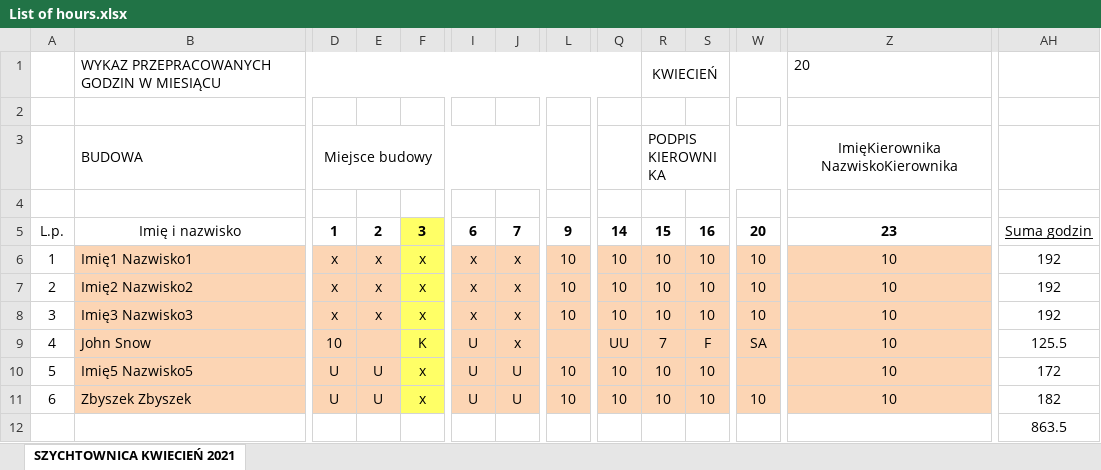
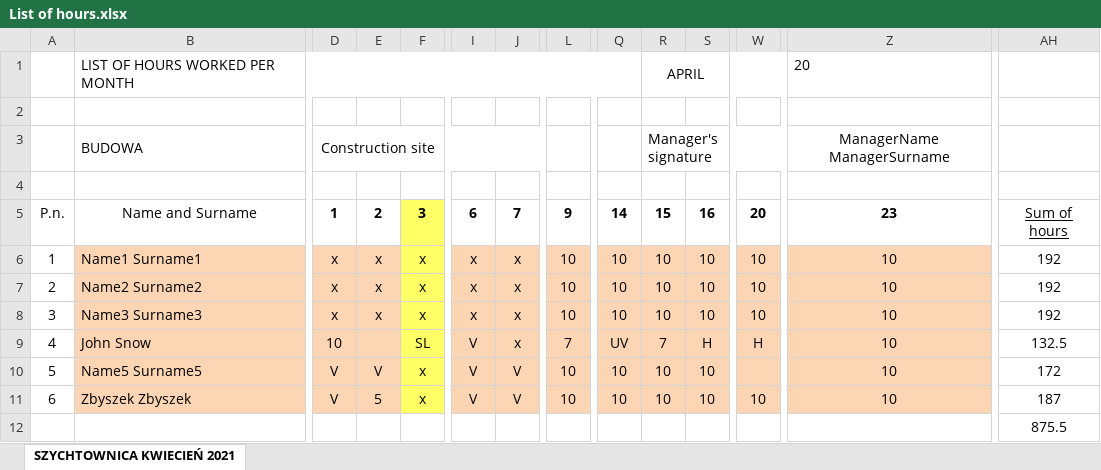
Before and after one commit to p-jonczyk/work-list, an Excel workbook: List of hours.xlsx, sheet SZYCHTOWNICA KWIECIEŃ 2021, drawn as a sheet; only a part is shown, gaps mark what is left out; values as stored, in another font and other column widths than the file's, no borders; the diff covers the shown part only; the diff names each change by its address in the sheet, - before the commit and + after, or states it on an @@ line.

```diff
--- a/List of hours.xlsx (sheet SZYCHTOWNICA KWIECIEŃ 2021)
+++ b/List of hours.xlsx (sheet SZYCHTOWNICA KWIECIEŃ 2021)
-B1: WYKAZ PRZEPRACOWANYCH GODZIN W MIESIĄCU
+B1: LIST OF HOURS WORKED PER MONTH
-R1: KWIECIEŃ
+R1: APRIL
-D3: Miejsce budowy
+D3: Construction site
-R3: PODPIS KIEROWNIKA
+R3: Manager's signature
-Z3: ImięKierownika NazwiskoKierownika
+Z3: ManagerName ManagerSurname
-A5: L.p.
+A5: P.n.
-B5: Imię i nazwisko
+B5: Name and Surname
-AH5: Suma godzin
+AH5: Sum of hours
-B6: Imię1 Nazwisko1
+B6: Name1 Surname1
-B7: Imię2 Nazwisko2
+B7: Name2 Surname2
-B8: Imię3 Nazwisko3
+B8: Name3 Surname3
-F9: K
+F9: SL
-I9:I11: U
+I9:I11: V
-L9: (empty)
+L9: 7
-Q9: UU
+Q9: UV
-S9: F
+S9: H
-W9: SA
+W9: H
-AH9: 125.5
+AH9: 132.5
-B10: Imię5 Nazwisko5
+B10: Name5 Surname5
-D10:D11: U
+D10:D11: V
-E10: U
+E10: V
-J10:J11: U
+J10:J11: V
-E11: U
+E11: 5
-AH11: 182
+AH11: 187
-AH12: 863.5
+AH12: 875.5
```
Also changed, not shown: 1 edited cell elsewhere in this sheet, base.xlsx.
